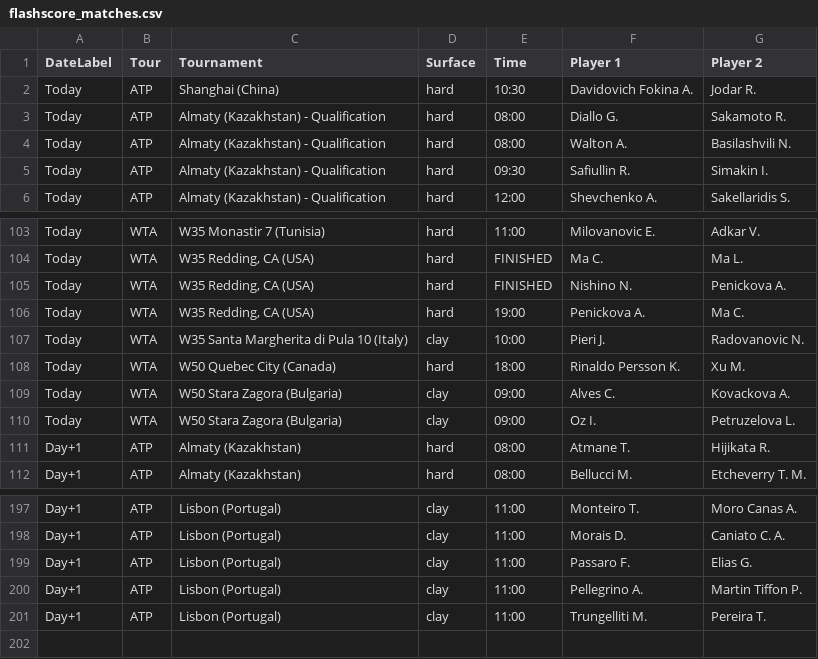
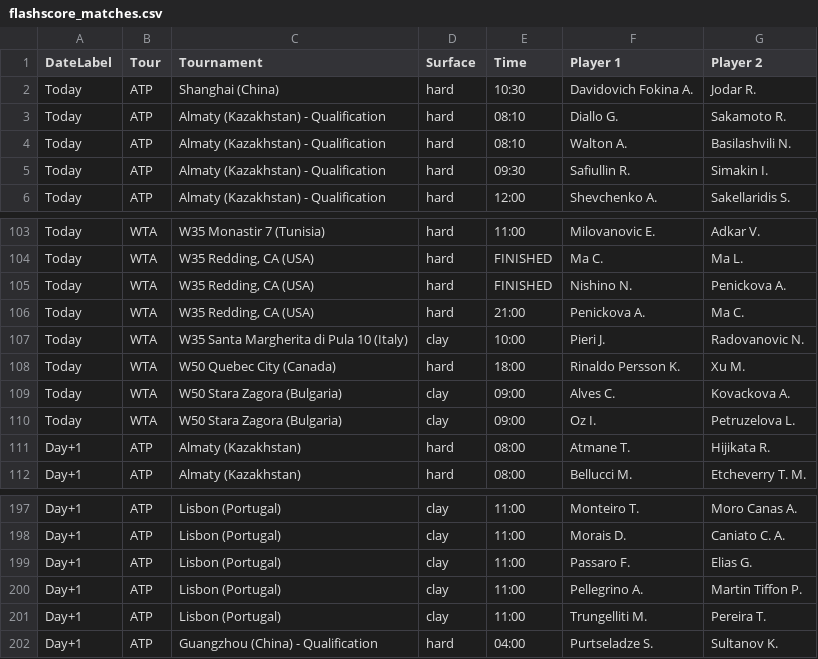
Before and after one commit to rajnakviliam/tennis-surface-elo, a CSV file: flashscore_matches.csv, drawn as a sheet; only a part is shown, gaps mark what is left out; the diff covers the shown part only.

```diff
--- a/flashscore_matches.csv
+++ b/flashscore_matches.csv
@@ -2,4 +2,4 @@
 Today;ATP;Shanghai (China);hard;10:30;Davidovich Fokina A.;Jodar R.
-Today;ATP;Almaty (Kazakhstan) - Qualification;hard;08:00;Diallo G.;Sakamoto R.
-Today;ATP;Almaty (Kazakhstan) - Qualification;hard;08:00;Walton A.;Basilashvili N.
+Today;ATP;Almaty (Kazakhstan) - Qualification;hard;08:10;Diallo G.;Sakamoto R.
+Today;ATP;Almaty (Kazakhstan) - Qualification;hard;08:10;Walton A.;Basilashvili N.
 Today;ATP;Almaty (Kazakhstan) - Qualification;hard;09:30;Safiullin R.;Simakin I.
@@ -105,3 +105,3 @@ Today;WTA;W35 Redding, CA (USA);hard;FINISHED;Ma C.;Ma L.
 Today;WTA;W35 Redding, CA (USA);hard;FINISHED;Nishino N.;Penickova A.
-Today;WTA;W35 Redding, CA (USA);hard;19:00;Penickova A.;Ma C.
+Today;WTA;W35 Redding, CA (USA);hard;21:00;Penickova A.;Ma C.
 Today;WTA;W35 Santa Margherita di Pula 10 (Italy);clay;10:00;Pieri J.;Radovanovic N.
@@ -201 +201,2 @@ Day+1;ATP;Lisbon (Portugal);clay;11:00;Pellegrino A.;Martin Tiffon P.
 Day+1;ATP;Lisbon (Portugal);clay;11:00;Trungelliti M.;Pereira T.
+Day+1;ATP;Guangzhou (China) - Qualification;hard;04:00;Purtseladze S.;Sultanov K.
```
Also changed, not shown: 1 added row, 1 removed row and 19 edited cells elsewhere in this file.
